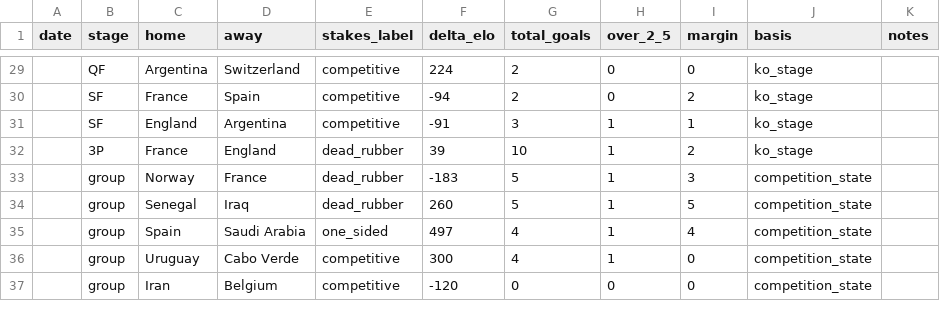
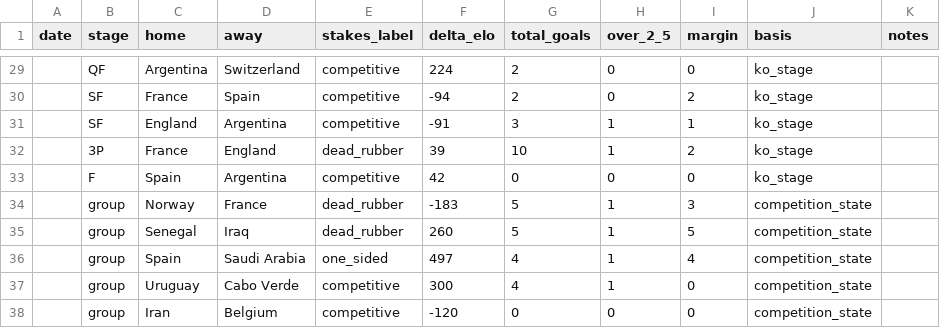
Before and after one commit to sikamedia/world-cup-2026-odds-model, a CSV file: stakes_goals_ledger.csv, drawn as a sheet; only a part is shown, gaps mark what is left out; the diff names each change by its address in the sheet, - before the commit and + after, or states it on an @@ line.

```diff
--- a/stakes_goals_ledger.csv
+++ b/stakes_goals_ledger.csv
+row 33:  | F | Spain | Argentina | competitive | 42 | 0 | 0 | 0 | ko_stage
```
Also changed, not shown: 3 other files.
